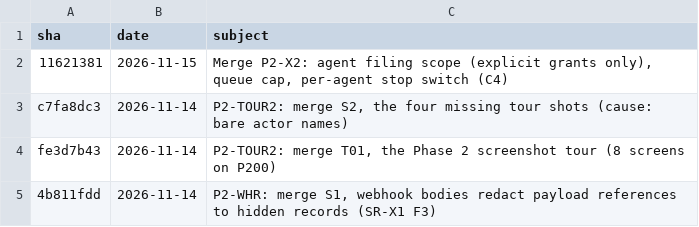
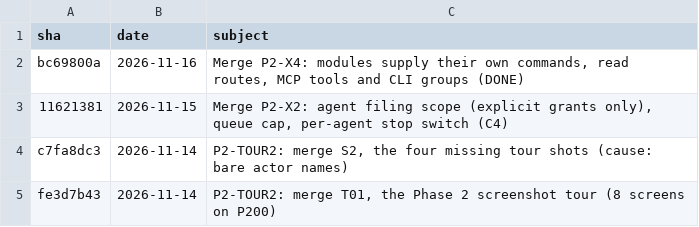
Before and after one commit to bgue/studious-lamp, a CSV file: docs/reports/export/merges.csv, drawn as a sheet; only a part is shown; the shorter side is filled out with more unchanged rows; the diff names each change by its address in the sheet, - before the commit and + after, or states it on an @@ line.

```diff
--- a/docs/reports/export/merges.csv
+++ b/docs/reports/export/merges.csv
+row 2: bc69800a | 2026-11-16 | Merge P2-X4: modules supply their own commands, read routes, MCP tools and CLI groups (DONE)
```
Also changed, not shown: docs/reports/export/deferred.csv, docs/reports/export/status.csv, 1 other file.
